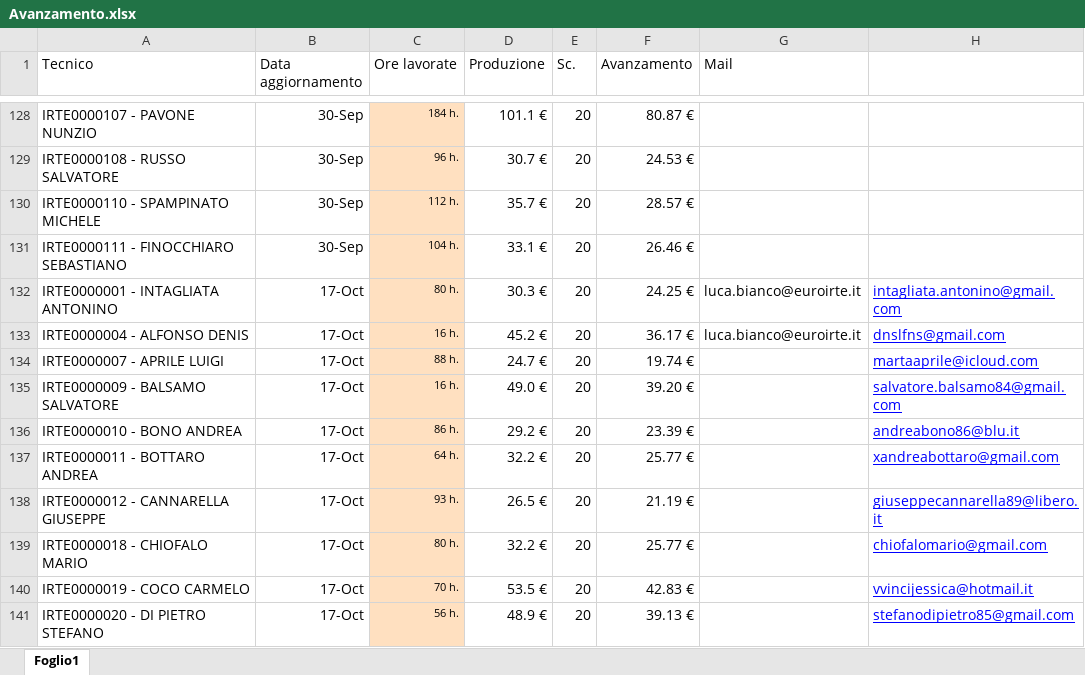
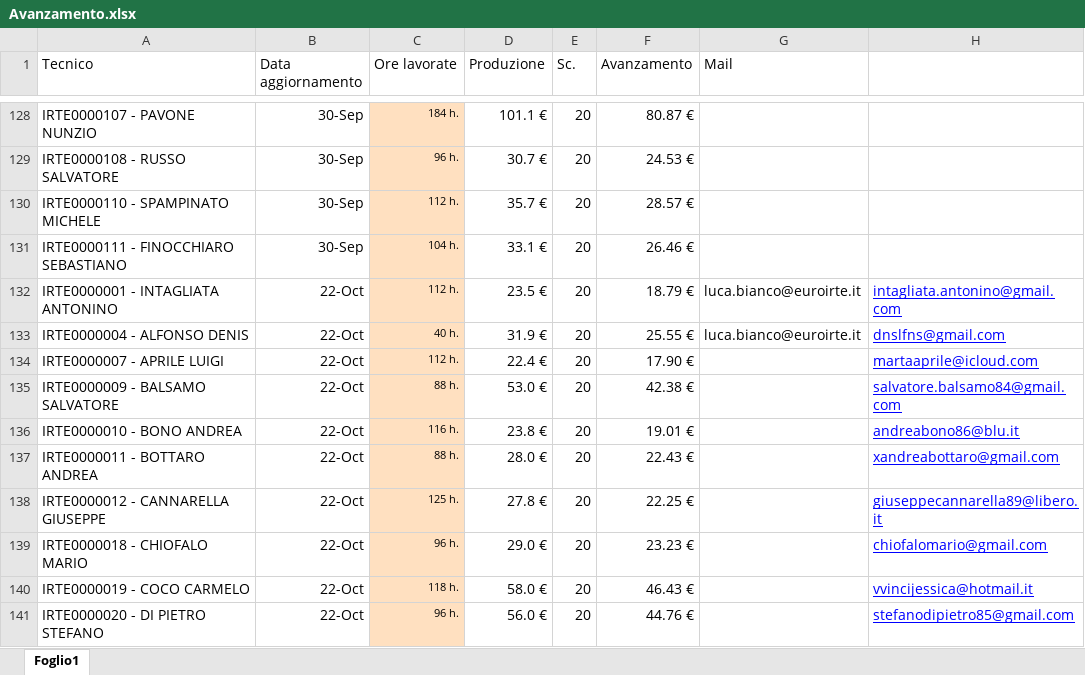
Before and after one commit to lbianco11197/Avanzamento-economico, an Excel workbook: Avanzamento.xlsx, sheet Foglio1, drawn as a sheet; only a part is shown, gaps mark what is left out; values as stored, in another font and other column widths than the file's, no borders; the diff covers the shown part only; the diff names each change by its address in the sheet, - before the commit and + after, or states it on an @@ line.

Commit message:
Aggiornato Avanzamento.xlsx da lbianco via Streamlit

```diff
--- a/Avanzamento.xlsx (sheet Foglio1)
+++ b/Avanzamento.xlsx (sheet Foglio1)
-B132:B141 (Data aggiornamento): 17-Oct
+B132:B141 (Data aggiornamento): 22-Oct
-C132 (Ore lavorate): 80 h.
+C132 (Ore lavorate): 112 h.
-D132 (Produzione): 30.3 €
+D132 (Produzione): 23.5 €
-F132 (Avanzamento): 24.25 €
+F132 (Avanzamento): 18.79 €
-C133 (Ore lavorate): 16 h.
+C133 (Ore lavorate): 40 h.
-D133 (Produzione): 45.2 €
+D133 (Produzione): 31.9 €
-F133 (Avanzamento): 36.17 €
+F133 (Avanzamento): 25.55 €
-C134 (Ore lavorate): 88 h.
+C134 (Ore lavorate): 112 h.
-D134 (Produzione): 24.7 €
+D134 (Produzione): 22.4 €
-F134 (Avanzamento): 19.74 €
+F134 (Avanzamento): 17.90 €
-C135 (Ore lavorate): 16 h.
+C135 (Ore lavorate): 88 h.
-D135 (Produzione): 49.0 €
+D135 (Produzione): 53.0 €
-F135 (Avanzamento): 39.20 €
+F135 (Avanzamento): 42.38 €
-C136 (Ore lavorate): 86 h.
+C136 (Ore lavorate): 116 h.
-D136 (Produzione): 29.2 €
+D136 (Produzione): 23.8 €
-F136 (Avanzamento): 23.39 €
+F136 (Avanzamento): 19.01 €
-C137 (Ore lavorate): 64 h.
+C137 (Ore lavorate): 88 h.
-D137 (Produzione): 32.2 €
+D137 (Produzione): 28.0 €
-F137 (Avanzamento): 25.77 €
+F137 (Avanzamento): 22.43 €
-C138 (Ore lavorate): 93 h.
+C138 (Ore lavorate): 125 h.
-D138 (Produzione): 26.5 €
+D138 (Produzione): 27.8 €
-F138 (Avanzamento): 21.19 €
+F138 (Avanzamento): 22.25 €
-C139 (Ore lavorate): 80 h.
+C139 (Ore lavorate): 96 h.
-D139 (Produzione): 32.2 €
+D139 (Produzione): 29.0 €
-F139 (Avanzamento): 25.77 €
+F139 (Avanzamento): 23.23 €
-C140 (Ore lavorate): 70 h.
+C140 (Ore lavorate): 118 h.
-D140 (Produzione): 53.5 €
+D140 (Produzione): 58.0 €
-F140 (Avanzamento): 42.83 €
+F140 (Avanzamento): 46.43 €
-C141 (Ore lavorate): 56 h.
+C141 (Ore lavorate): 96 h.
-D141 (Produzione): 48.9 €
+D141 (Produzione): 56.0 €
-F141 (Avanzamento): 39.13 €
+F141 (Avanzamento): 44.76 €
```
Also changed, not shown: 221 edited cells elsewhere in this sheet.
